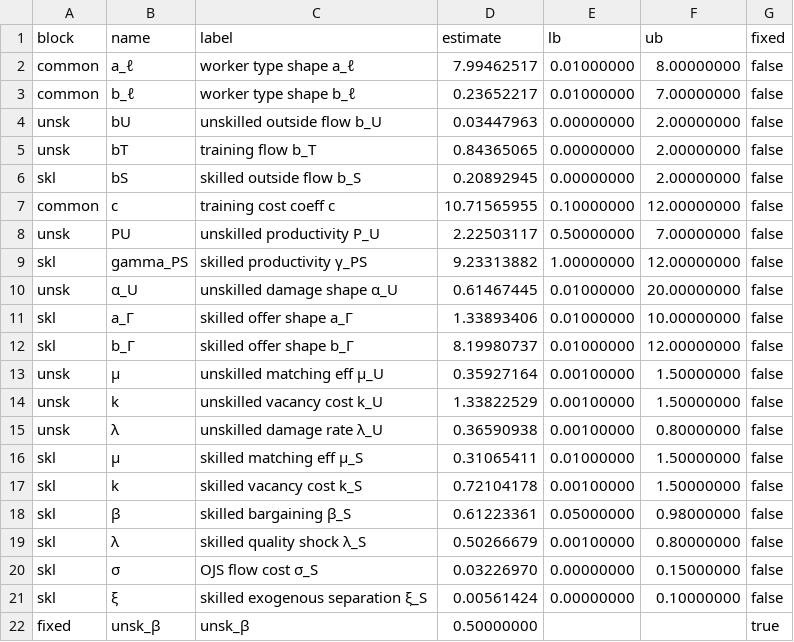
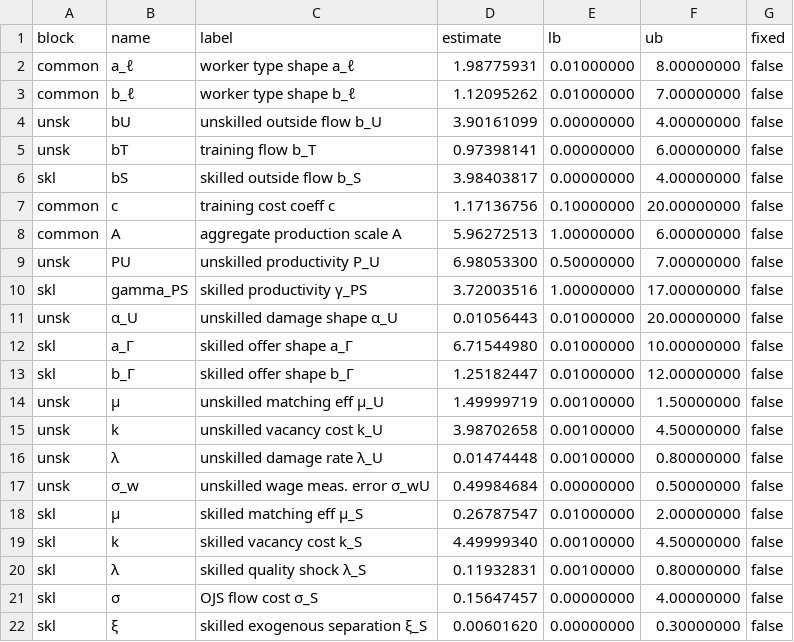
Before and after one commit to RamziChariag/DMP_labour_market_choice, a CSV file: output/tables/smm_estimates_base_fc_equalW.csv, drawn as a sheet; only a part is shown; the shorter side is filled out with more unchanged rows; the diff covers the shown part only.

```diff
--- a/output/tables/smm_estimates_base_fc_equalW.csv
+++ b/output/tables/smm_estimates_base_fc_equalW.csv
@@ -1,21 +1,22 @@
 block,name,label,estimate,lb,ub,fixed
-common,a_ℓ,worker type shape a_ℓ,7.99462517,0.01000000,8.00000000,false
-common,b_ℓ,worker type shape b_ℓ,0.23652217,0.01000000,7.00000000,false
-unsk,bU,unskilled outside flow b_U,0.03447963,0.00000000,2.00000000,false
-unsk,bT,training flow b_T,0.84365065,0.00000000,2.00000000,false
-skl,bS,skilled outside flow b_S,0.20892945,0.00000000,2.00000000,false
-common,c,training cost coeff c,10.71565955,0.10000000,12.00000000,false
-unsk,PU,unskilled productivity P_U,2.22503117,0.50000000,7.00000000,false
-skl,gamma_PS,skilled productivity γ_PS,9.23313882,1.00000000,12.00000000,false
-unsk,α_U,unskilled damage shape α_U,0.61467445,0.01000000,20.00000000,false
-skl,a_Γ,skilled offer shape a_Γ,1.33893406,0.01000000,10.00000000,false
-skl,b_Γ,skilled offer shape b_Γ,8.19980737,0.01000000,12.00000000,false
-unsk,μ,unskilled matching eff μ_U,0.35927164,0.00100000,1.50000000,false
-unsk,k,unskilled vacancy cost k_U,1.33822529,0.00100000,1.50000000,false
-unsk,λ,unskilled damage rate λ_U,0.36590938,0.00100000,0.80000000,false
-skl,μ,skilled matching eff μ_S,0.31065411,0.01000000,1.50000000,false
-skl,k,skilled vacancy cost k_S,0.72104178,0.00100000,1.50000000,false
-skl,β,skilled bargaining β_S,0.61223361,0.05000000,0.98000000,false
-skl,λ,skilled quality shock λ_S,0.50266679,0.00100000,0.80000000,false
-skl,σ,OJS flow cost σ_S,0.03226970,0.00000000,0.15000000,false
-skl,ξ,skilled exogenous separation ξ_S,0.00561424,0.00000000,0.10000000,false
+common,a_ℓ,worker type shape a_ℓ,1.98775931,0.01000000,8.00000000,false
+common,b_ℓ,worker type shape b_ℓ,1.12095262,0.01000000,7.00000000,false
+unsk,bU,unskilled outside flow b_U,3.90161099,0.00000000,4.00000000,false
+unsk,bT,training flow b_T,0.97398141,0.00000000,6.00000000,false
+skl,bS,skilled outside flow b_S,3.98403817,0.00000000,4.00000000,false
+common,c,training cost coeff c,1.17136756,0.10000000,20.00000000,false
+common,A,aggregate production scale A,5.96272513,1.00000000,6.00000000,false
+unsk,PU,unskilled productivity P_U,6.98053300,0.50000000,7.00000000,false
+skl,gamma_PS,skilled productivity γ_PS,3.72003516,1.00000000,17.00000000,false
+unsk,α_U,unskilled damage shape α_U,0.01056443,0.01000000,20.00000000,false
+skl,a_Γ,skilled offer shape a_Γ,6.71544980,0.01000000,10.00000000,false
+skl,b_Γ,skilled offer shape b_Γ,1.25182447,0.01000000,12.00000000,false
+unsk,μ,unskilled matching eff μ_U,1.49999719,0.00100000,1.50000000,false
+unsk,k,unskilled vacancy cost k_U,3.98702658,0.00100000,4.50000000,false
+unsk,λ,unskilled damage rate λ_U,0.01474448,0.00100000,0.80000000,false
+unsk,σ_w,unskilled wage meas. error σ_wU,0.49984684,0.00000000,0.50000000,false
+skl,μ,skilled matching eff μ_S,0.26787547,0.01000000,2.00000000,false
+skl,k,skilled vacancy cost k_S,4.49999340,0.00100000,4.50000000,false
+skl,λ,skilled quality shock λ_S,0.11932831,0.00100000,0.80000000,false
+skl,σ,OJS flow cost σ_S,0.15647457,0.00000000,4.00000000,false
+skl,ξ,skilled exogenous separation ξ_S,0.00601620,0.00000000,0.30000000,false
```
Also changed, not shown: 2 added rows, 2 moved rows and 2 edited cells elsewhere in this file, data/derived/moments_base_covid.csv, data/derived/sigma_base_covid.csv, 35 other files.
